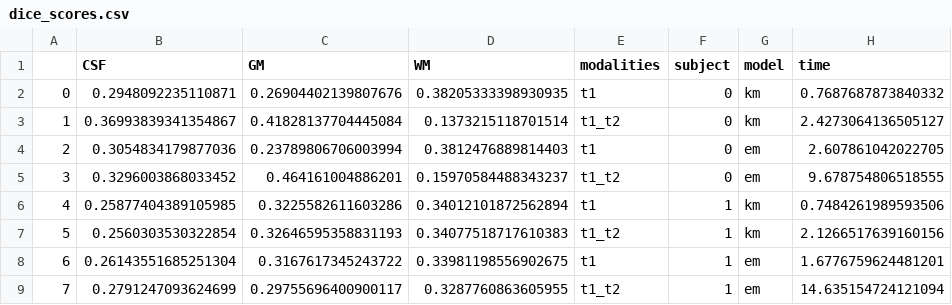
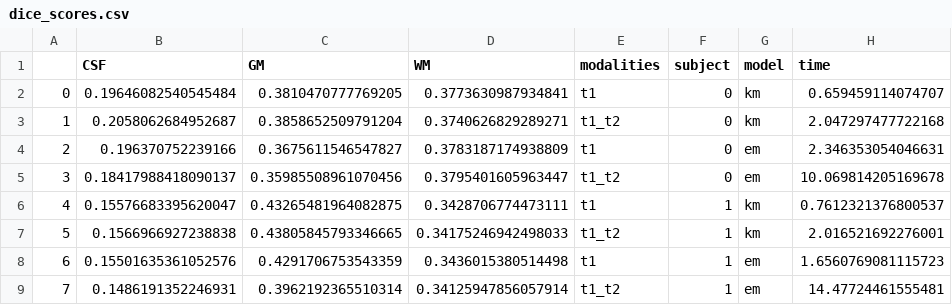
Before and after one commit to kakou34/misa_lab, a CSV file: lab2/dice_scores.csv, drawn as a sheet; only a part is shown; the diff covers the shown part only.

```diff
--- a/lab2/dice_scores.csv
+++ b/lab2/dice_scores.csv
@@ -1,9 +1,9 @@
 ,CSF,GM,WM,modalities,subject,model,time
-0,0.2948092235110871,0.26904402139807676,0.38205333398930935,t1,0,km,0.7687687873840332
-1,0.36993839341354867,0.41828137704445084,0.1373215118701514,t1_t2,0,km,2.4273064136505127
-2,0.3054834179877036,0.23789806706003994,0.3812476889814403,t1,0,em,2.607861042022705
-3,0.3296003868033452,0.464161004886201,0.15970584488343237,t1_t2,0,em,9.678754806518555
-4,0.25877404389105985,0.3225582611603286,0.34012101872562894,t1,1,km,0.7484261989593506
-5,0.2560303530322854,0.32646595358831193,0.34077518717610383,t1_t2,1,km,2.1266517639160156
-6,0.26143551685251304,0.3167617345243722,0.33981198556902675,t1,1,em,1.6776759624481201
-7,0.2791247093624699,0.29755696400900117,0.3287760863605955,t1_t2,1,em,14.635154724121094
+0,0.19646082540545484,0.3810470777769205,0.3773630987934841,t1,0,km,0.659459114074707
+1,0.2058062684952687,0.3858652509791204,0.3740626829289271,t1_t2,0,km,2.047297477722168
+2,0.196370752239166,0.3675611546547827,0.3783187174938809,t1,0,em,2.346353054046631
+3,0.18417988418090137,0.35985508961070456,0.3795401605963447,t1_t2,0,em,10.069814205169678
+4,0.15576683395620047,0.43265481964082875,0.3428706774473111,t1,1,km,0.7612321376800537
+5,0.1566966927238838,0.43805845793346665,0.34175246942498033,t1_t2,1,km,2.016521692276001
+6,0.15501635361052576,0.4291706753543359,0.3436015380514498,t1,1,em,1.6560769081115723
+7,0.1486191352246931,0.3962192365510314,0.34125947856057914,t1_t2,1,em,14.47724461555481
```
Also changed, not shown: 36 edited cells elsewhere in this file, 1 other file.
